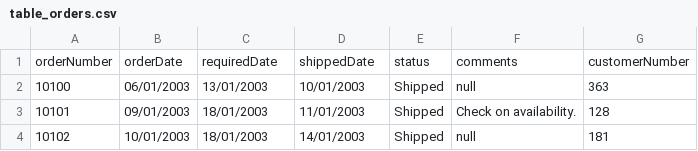
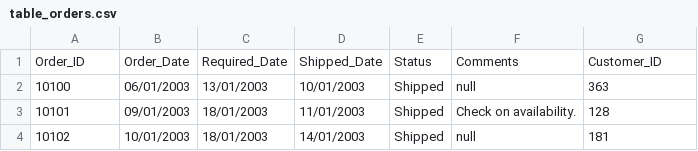
Before and after one commit to yh-alice-chen/Customers-and-Products-Analysis, a CSV file: table_orders.csv, drawn as a sheet; only a part is shown; removed rows and columns are numbered as before the commit, all else as after; the diff names each change by its address in the sheet, - before the commit and + after, or states it on an @@ line.

Commit message:
Update table

```diff
--- a/table_orders.csv
+++ b/table_orders.csv
-row 1: orderNumber | orderDate | requiredDate | shippedDate | status | comments | customerNumber
+row 1: Order_ID | Order_Date | Required_Date | Shipped_Date | Status | Comments | Customer_ID
```
